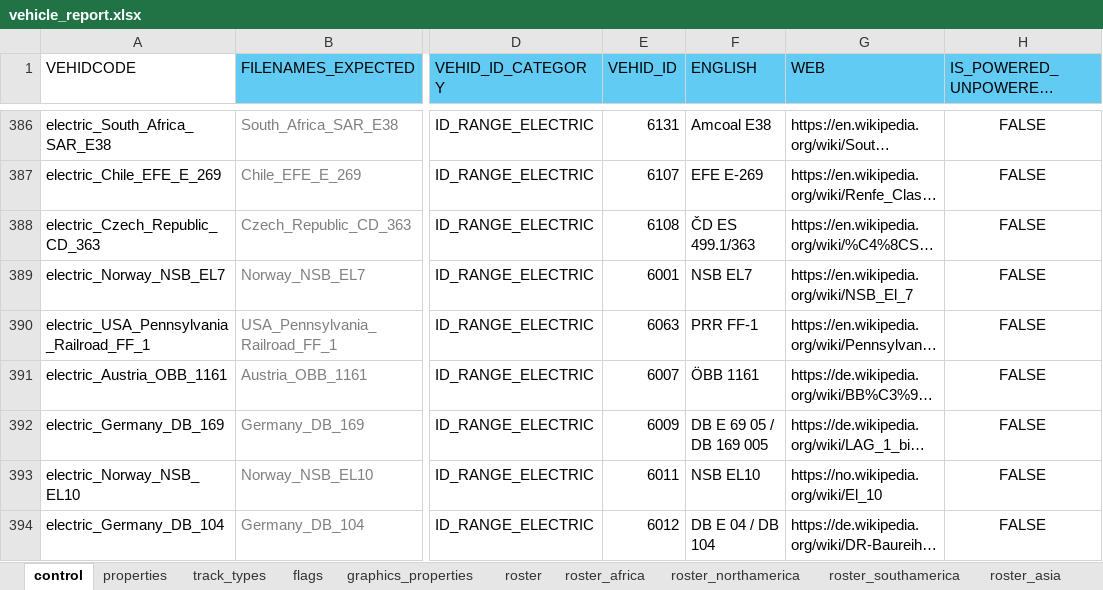
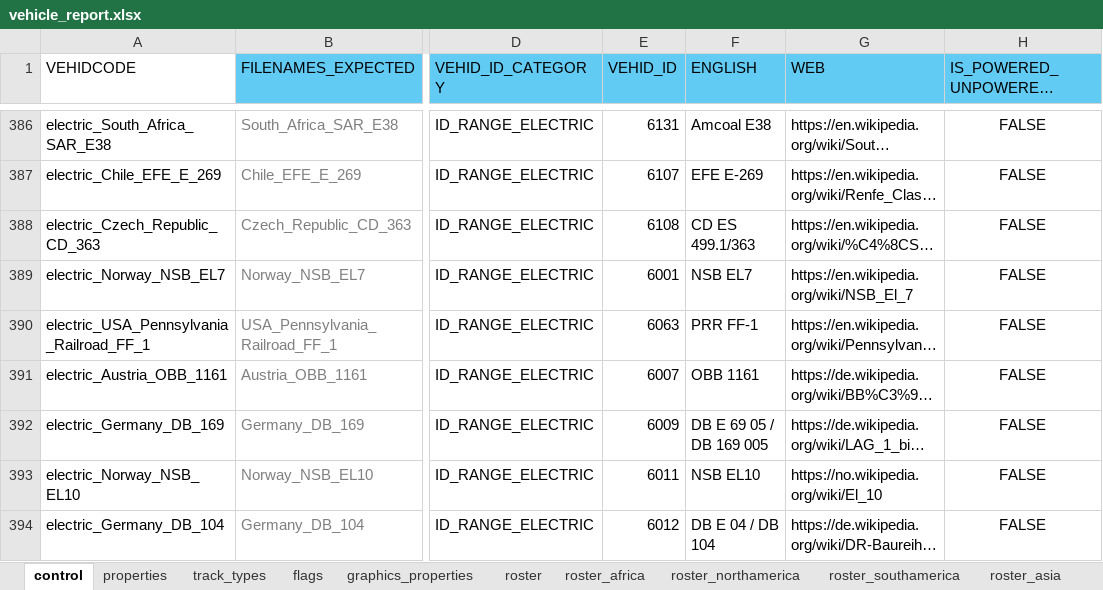
Before and after one commit to nemethviktor/2ccts_revival, an Excel workbook: tools/vehicle_report.xlsx, sheet control, drawn as a sheet; only a part is shown, gaps mark what is left out; long unchanged cells end in …; values as stored, in another font and other column widths than the file's, no borders; conditional formats and table styles not drawn; the diff covers the shown part only; the diff names each change by its address in the sheet, - before the commit and + after, or states it on an @@ line.

```diff
--- a/tools/vehicle_report.xlsx (sheet control)
+++ b/tools/vehicle_report.xlsx (sheet control)
-F388 (ENGLISH): ČD ES 499.1/363
+F388 (ENGLISH): CD ES 499.1/363
-F391 (ENGLISH): ÖBB 1161
+F391 (ENGLISH): OBB 1161
```
Also changed, not shown: 40 edited cells elsewhere in this sheet, 24 other files.
